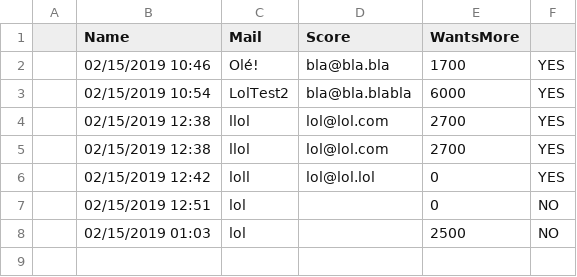
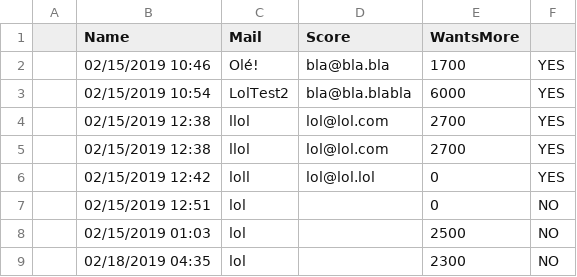
Before and after one commit to nunomonteiro/mwc_game, a CSV file: Assets/scoreData_backup.csv, drawn as a sheet.

```diff
--- a/Assets/scoreData_backup.csv
+++ b/Assets/scoreData_backup.csv
@@ -8 +8,2 @@
 ,02/15/2019 01:03,lol,,2500,NO
+,02/18/2019 04:35,lol,,2300,NO
```
Also changed, not shown: 11 other files.
